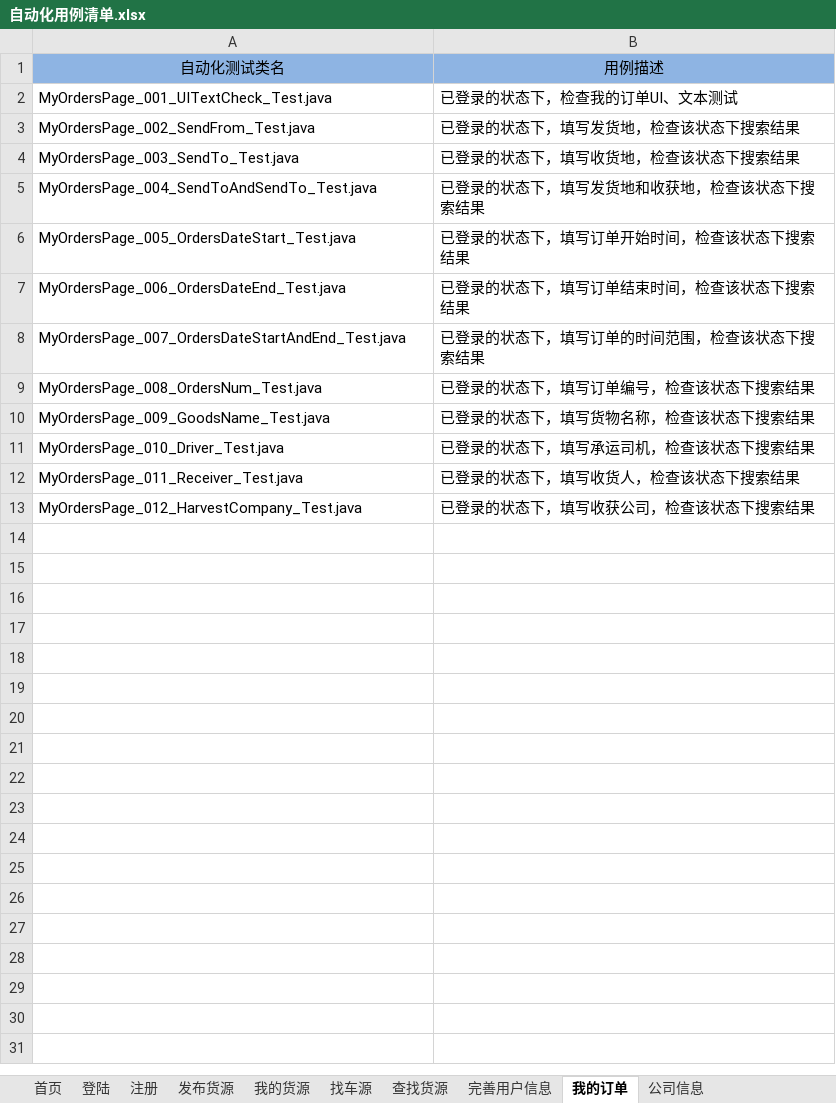
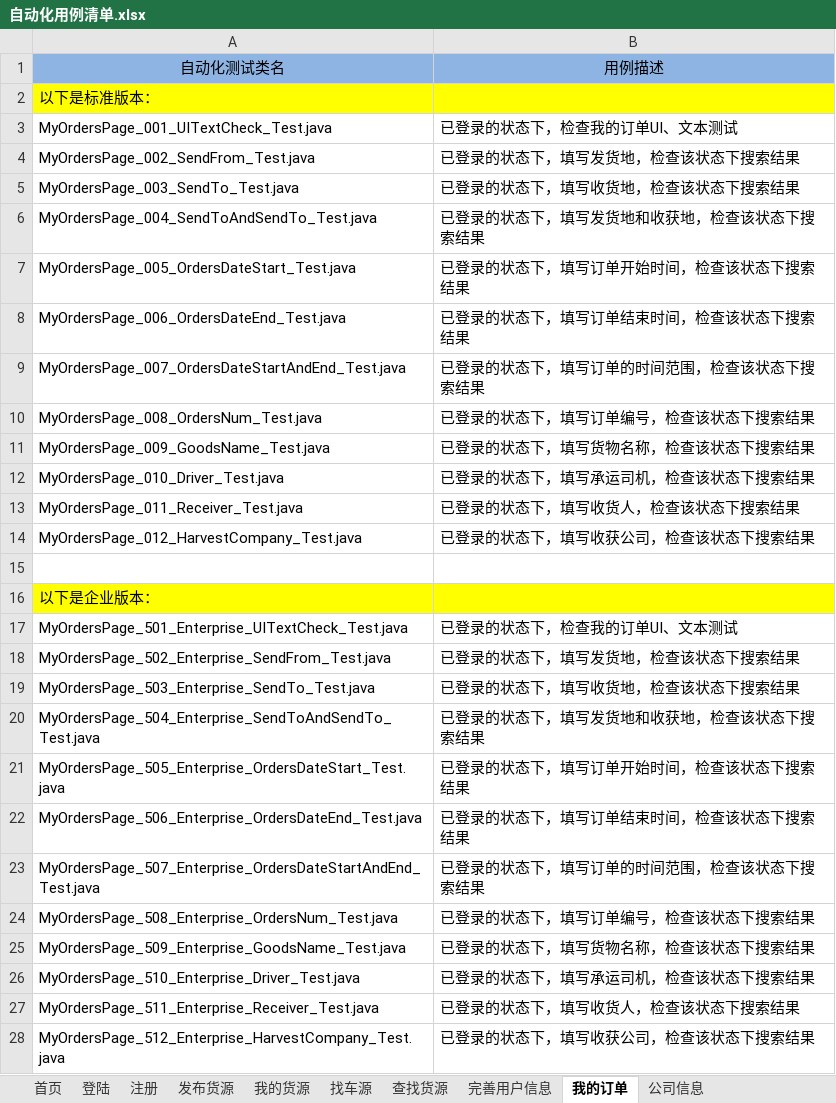
Before and after one commit to stephenwang1011/web-logistics-standard, an Excel workbook: logistics/res/caselist/自动化用例清单.xlsx, sheet 我的订单, drawn as a sheet; values as stored, in another font and other column widths than the file's, no borders; the diff names each change by its address in the sheet, - before the commit and + after, or states it on an @@ line.

Commit message:
更新用户清单，添加企业版本的查找货源，我的订单

```diff
--- a/logistics/res/caselist/自动化用例清单.xlsx (sheet 我的订单)
+++ b/logistics/res/caselist/自动化用例清单.xlsx (sheet 我的订单)
+row 2: 以下是标准版本：
+row 15: (empty)
+row 16: 以下是企业版本：
+row 17: MyOrdersPage_501_Enterprise_UITextCheck_Test.java | 已登录的状态下，检查我的订单UI、文本测试
+row 18: MyOrdersPage_502_Enterprise_SendFrom_Test.java | 已登录的状态下，填写发货地，检查该状态下搜索结果
+row 19: MyOrdersPage_503_Enterprise_SendTo_Test.java | 已登录的状态下，填写收货地，检查该状态下搜索结果
+row 20: MyOrdersPage_504_Enterprise_SendToAndSendTo_Test.java | 已登录的状态下，填写发货地和收获地，检查该状态下搜索结果
+row 21: MyOrdersPage_505_Enterprise_OrdersDateStart_Test.java | 已登录的状态下，填写订单开始时间，检查该状态下搜索结果
+row 22: MyOrdersPage_506_Enterprise_OrdersDateEnd_Test.java | 已登录的状态下，填写订单结束时间，检查该状态下搜索结果
+row 23: MyOrdersPage_507_Enterprise_OrdersDateStartAndEnd_Test.java | 已登录的状态下，填写订单的时间范围，检查该状态下搜索结果
+row 24: MyOrdersPage_508_Enterprise_OrdersNum_Test.java | 已登录的状态下，填写订单编号，检查该状态下搜索结果
+row 25: MyOrdersPage_509_Enterprise_GoodsName_Test.java | 已登录的状态下，填写货物名称，检查该状态下搜索结果
+row 26: MyOrdersPage_510_Enterprise_Driver_Test.java | 已登录的状态下，填写承运司机，检查该状态下搜索结果
+row 27: MyOrdersPage_511_Enterprise_Receiver_Test.java | 已登录的状态下，填写收货人，检查该状态下搜索结果
+row 28: MyOrdersPage_512_Enterprise_HarvestCompany_Test.java | 已登录的状态下，填写收获公司，检查该状态下搜索结果
```
Also changed, not shown: sheet 查找货源.
